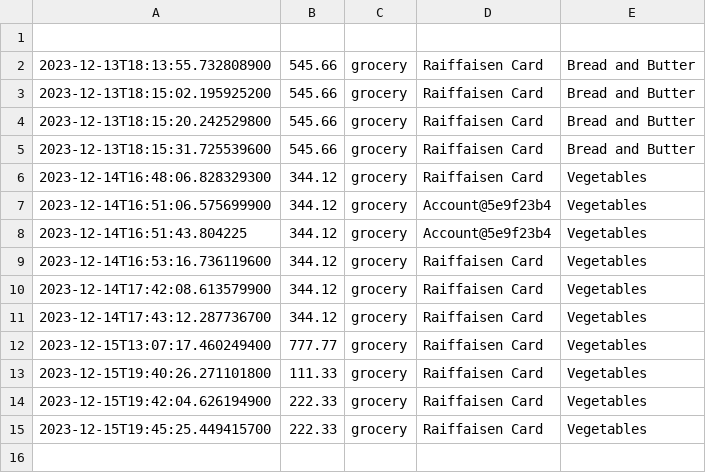
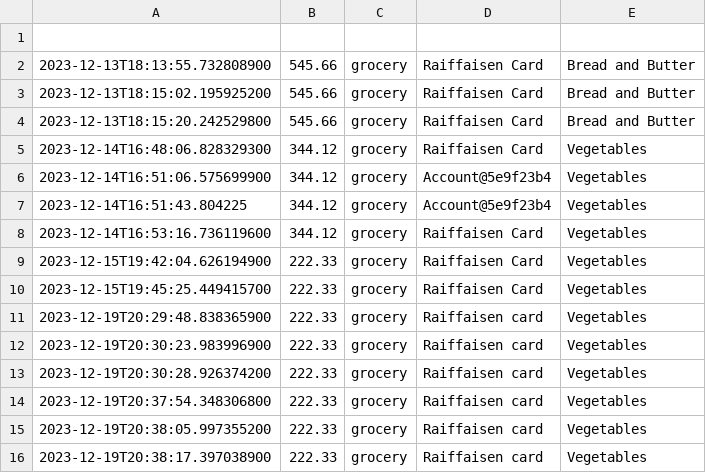
Before and after one commit to FreezingTexture22/HomBuh, a CSV file: expenses.csv (was data1.csv), drawn as a sheet; removed rows and columns are numbered as before the commit, all else as after; the diff names each change by its address in the sheet, - before the commit and + after, or states it on an @@ line.

```diff
--- a/data1.csv
+++ b/expenses.csv
-row 5: 2023-12-13T18:15:31.725539600 | 545.66 | grocery | Raiffaisen Card | Bread and Butter
-row 10: 2023-12-14T17:42:08.613579900 | 344.12 | grocery | Raiffaisen Card | Vegetables
-row 11: 2023-12-14T17:43:12.287736700 | 344.12 | grocery | Raiffaisen Card | Vegetables
-row 12: 2023-12-15T13:07:17.460249400 | 777.77 | grocery | Raiffaisen Card | Vegetables
-row 13: 2023-12-15T19:40:26.271101800 | 111.33 | grocery | Raiffaisen Card | Vegetables
+row 11: 2023-12-19T20:29:48.838365900 | 222.33 | grocery | Raiffaisen card | Vegetables
+row 12: 2023-12-19T20:30:23.983996900 | 222.33 | grocery | Raiffaisen card | Vegetables
+row 13: 2023-12-19T20:30:28.926374200 | 222.33 | grocery | Raiffaisen card | Vegetables
+row 14: 2023-12-19T20:37:54.348306800 | 222.33 | grocery | Raiffaisen card | Vegetables
+row 15: 2023-12-19T20:38:05.997355200 | 222.33 | grocery | Raiffaisen card | Vegetables
+row 16: 2023-12-19T20:38:17.397038900 | 222.33 | grocery | Raiffaisen card | Vegetables
```
Also changed, not shown: 12 other files.
